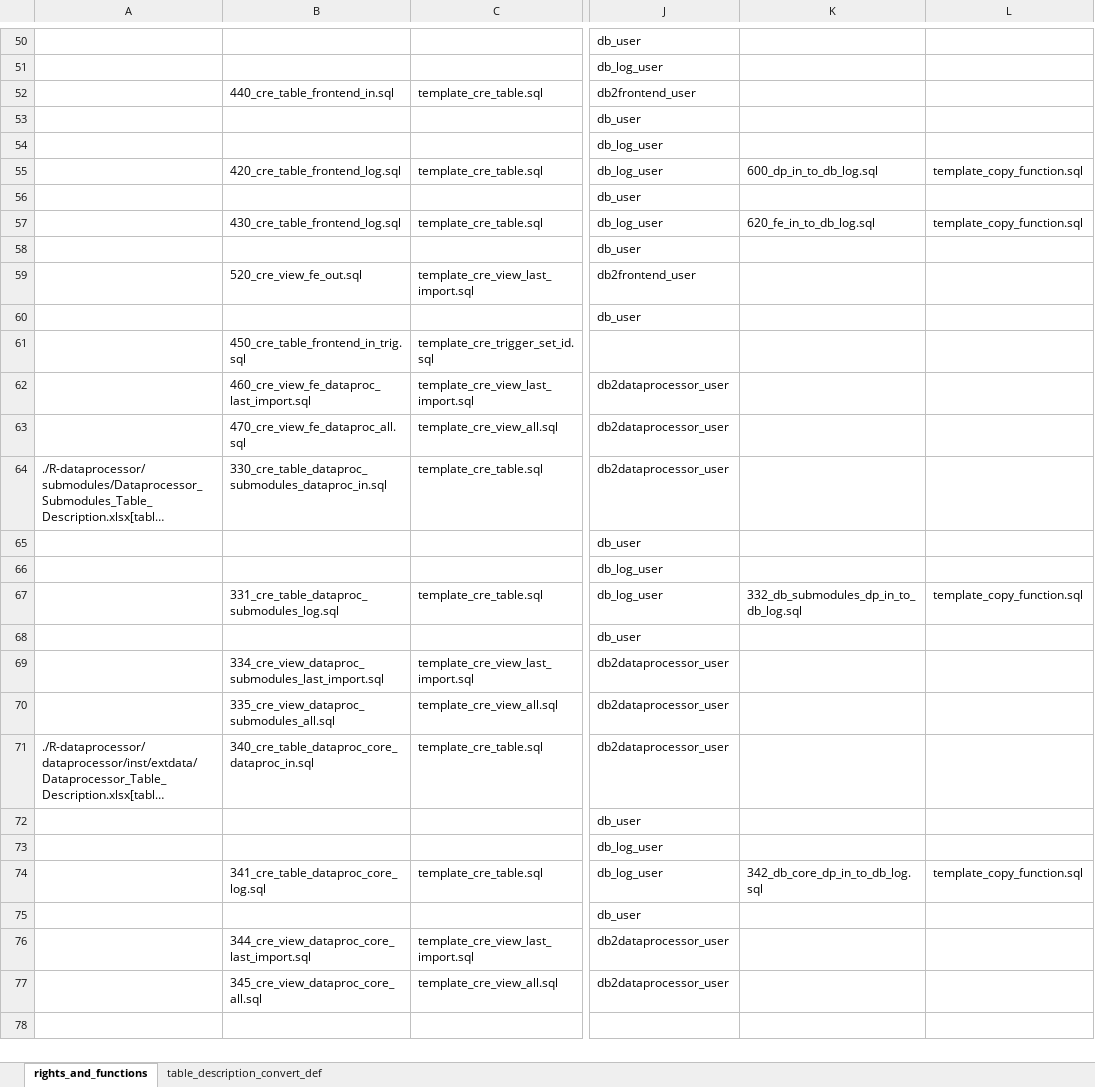
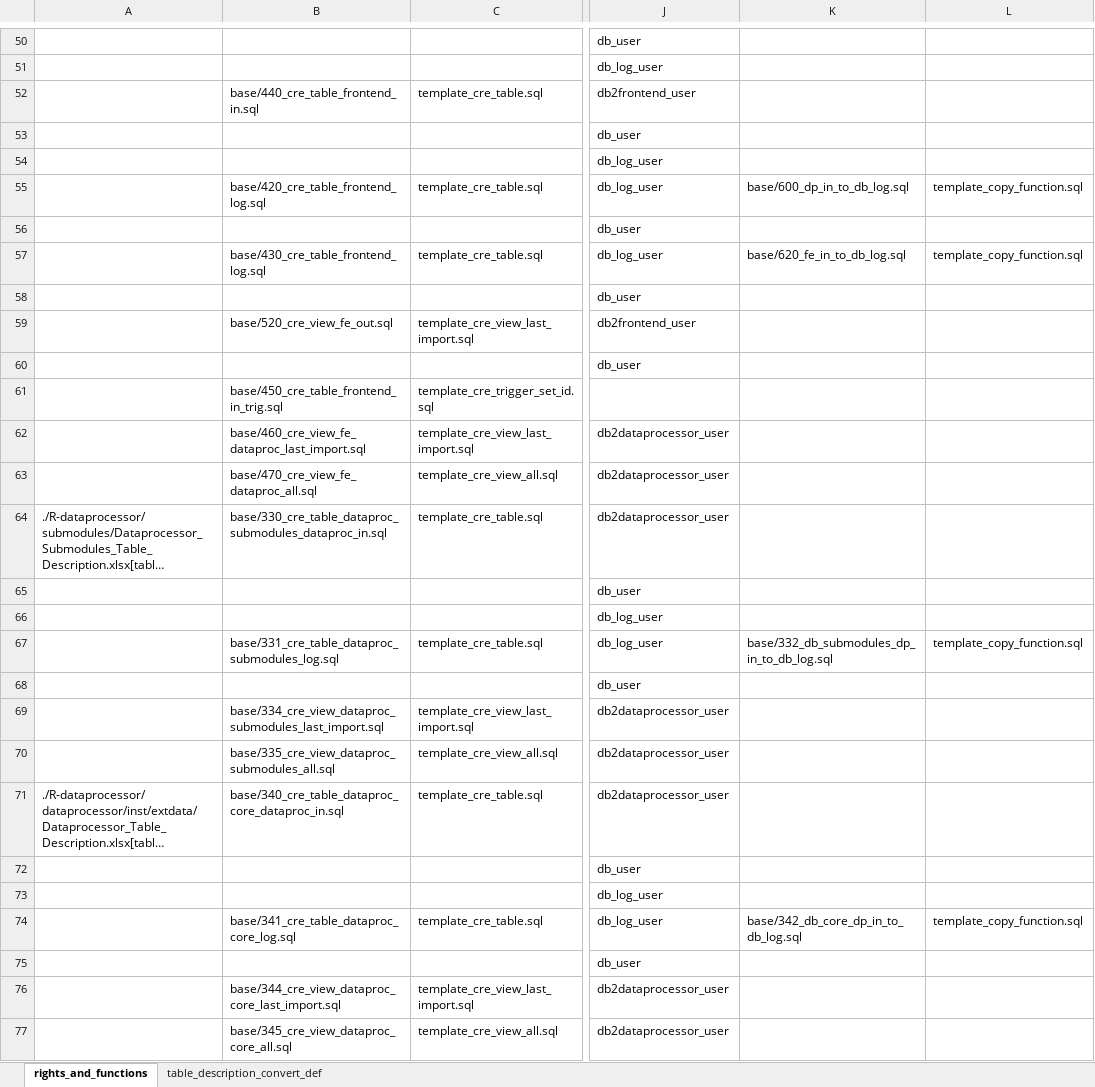
Before and after one commit to medizininformatik-initiative/INTERPOLAR, an Excel workbook: Postgres-cds_hub/sql/template/User_Schema_Rights_Definition.xlsx, sheet rights_and_functions, drawn as a sheet; only a part is shown, gaps mark what is left out; long unchanged cells end in …; values as stored, in another font and other column widths than the file's, no borders; the diff covers the shown part only; the diff names each change by its address in the sheet, - before the commit and + after, or states it on an @@ line.

```diff
--- a/Postgres-cds_hub/sql/template/User_Schema_Rights_Definition.xlsx (sheet rights_and_functions)
+++ b/Postgres-cds_hub/sql/template/User_Schema_Rights_Definition.xlsx (sheet rights_and_functions)
-B52: 440_cre_table_frontend_in.sql
+B52: base/440_cre_table_frontend_in.sql
-B55: 420_cre_table_frontend_log.sql
+B55: base/420_cre_table_frontend_log.sql
-K55: 600_dp_in_to_db_log.sql
+K55: base/600_dp_in_to_db_log.sql
-B57: 430_cre_table_frontend_log.sql
+B57: base/430_cre_table_frontend_log.sql
-K57: 620_fe_in_to_db_log.sql
+K57: base/620_fe_in_to_db_log.sql
-B59: 520_cre_view_fe_out.sql
+B59: base/520_cre_view_fe_out.sql
-B61: 450_cre_table_frontend_in_trig.sql
+B61: base/450_cre_table_frontend_in_trig.sql
-B62: 460_cre_view_fe_dataproc_last_import.sql
+B62: base/460_cre_view_fe_dataproc_last_import.sql
-B63: 470_cre_view_fe_dataproc_all.sql
+B63: base/470_cre_view_fe_dataproc_all.sql
-B64: 330_cre_table_dataproc_submodules_dataproc_in.sql
+B64: base/330_cre_table_dataproc_submodules_dataproc_in.sql
-B67: 331_cre_table_dataproc_submodules_log.sql
+B67: base/331_cre_table_dataproc_submodules_log.sql
-K67: 332_db_submodules_dp_in_to_db_log.sql
+K67: base/332_db_submodules_dp_in_to_db_log.sql
-B69: 334_cre_view_dataproc_submodules_last_import.sql
+B69: base/334_cre_view_dataproc_submodules_last_import.sql
-B70: 335_cre_view_dataproc_submodules_all.sql
+B70: base/335_cre_view_dataproc_submodules_all.sql
-B71: 340_cre_table_dataproc_core_dataproc_in.sql
+B71: base/340_cre_table_dataproc_core_dataproc_in.sql
-B74: 341_cre_table_dataproc_core_log.sql
+B74: base/341_cre_table_dataproc_core_log.sql
-K74: 342_db_core_dp_in_to_db_log.sql
+K74: base/342_db_core_dp_in_to_db_log.sql
-B76: 344_cre_view_dataproc_core_last_import.sql
+B76: base/344_cre_view_dataproc_core_last_import.sql
-B77: 345_cre_view_dataproc_core_all.sql
+B77: base/345_cre_view_dataproc_core_all.sql
```
Also changed, not shown: 1 added row, 1 removed row and 22 edited cells elsewhere in this sheet, 1 other file.
